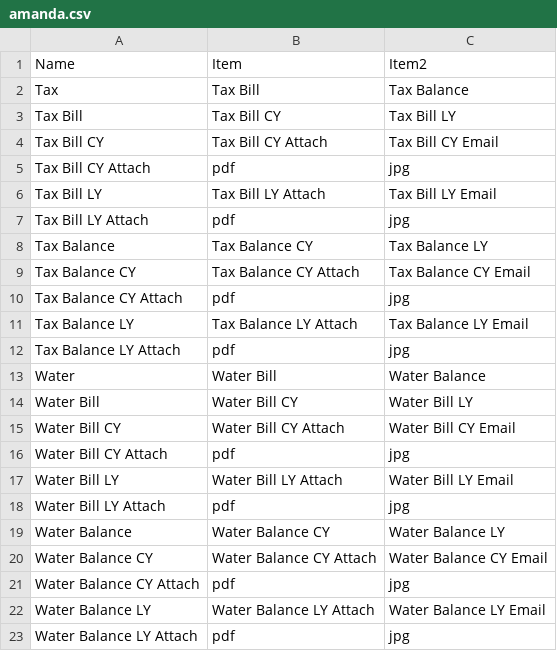
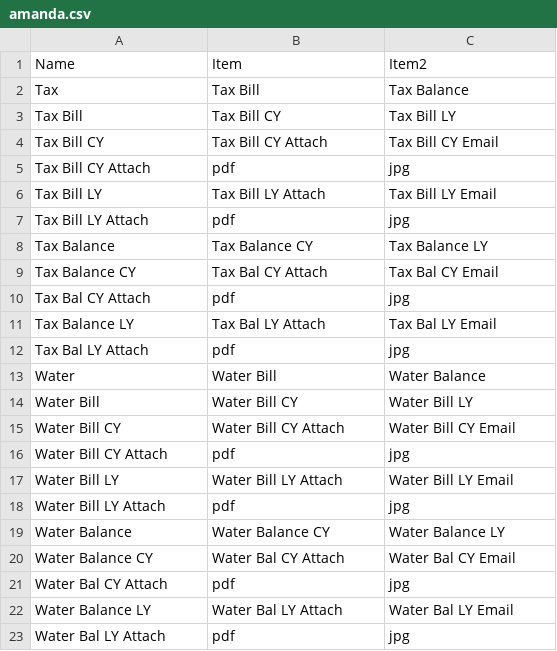
Before and after one commit to mamun-131/asksupplychain, a CSV file: amanda.csv, drawn as a sheet.

Commit message:
new

```diff
--- a/amanda.csv
+++ b/amanda.csv
@@ -8,6 +8,6 @@ Tax Bill LY Attach,pdf,jpg
 Tax Balance,Tax Balance CY,Tax Balance LY
-Tax Balance CY,Tax Balance CY Attach,Tax Balance CY Email
-Tax Balance CY Attach,pdf,jpg
-Tax Balance LY,Tax Balance LY Attach,Tax Balance LY Email
-Tax Balance LY Attach,pdf,jpg
+Tax Balance CY,Tax Bal CY Attach,Tax Bal CY Email
+Tax Bal CY Attach,pdf,jpg
+Tax Balance LY,Tax Bal LY Attach,Tax Bal LY Email
+Tax Bal LY Attach,pdf,jpg
 Water,Water Bill,Water Balance
@@ -19,5 +19,5 @@ Water Bill LY Attach,pdf,jpg
 Water Balance,Water Balance CY,Water Balance LY
-Water Balance CY,Water Balance CY Attach,Water Balance CY Email
-Water Balance CY Attach,pdf,jpg
-Water Balance LY,Water Balance LY Attach,Water Balance LY Email
-Water Balance LY Attach,pdf,jpg
+Water Balance CY,Water Bal CY Attach,Water Bal CY Email
+Water Bal CY Attach,pdf,jpg
+Water Balance LY,Water Bal LY Attach,Water Bal LY Email
+Water Bal LY Attach,pdf,jpg
```
